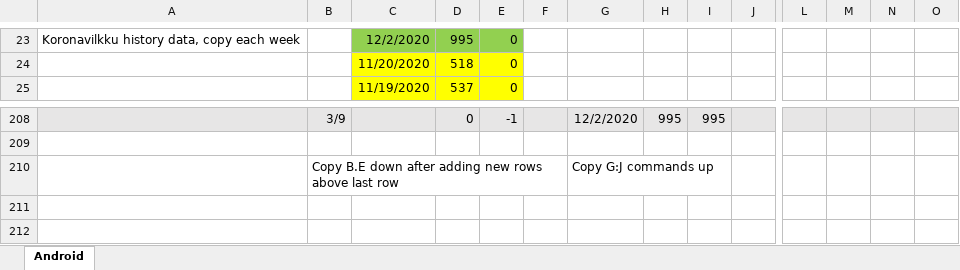
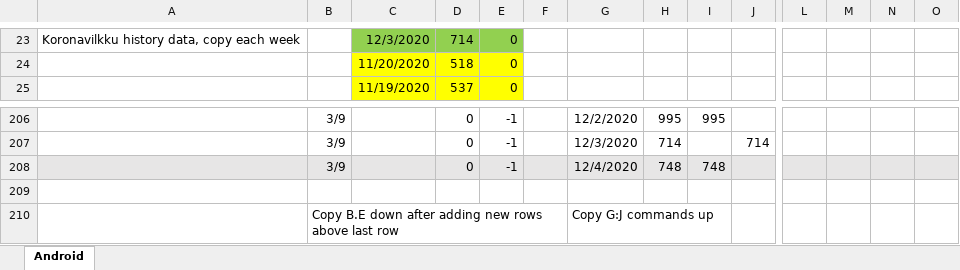
Before and after one commit to jussivirkkala/Excel, an Excel workbook: all-exposure-checks/all-exposure-checks.xlsx, sheet Android, drawn as a sheet; only a part is shown, gaps mark what is left out; values as stored, in another font and other column widths than the file's, no borders; charts and pictures not drawn; addresses are those after the commit; rows hold the shown columns only; the diff covers the shown part only; the diff names each change by its address in the sheet, - before the commit and + after, or states it on an @@ line.

```diff
--- a/all-exposure-checks/all-exposure-checks.xlsx (sheet Android)
+++ b/all-exposure-checks/all-exposure-checks.xlsx (sheet Android)
-C23: 12/2/2020
+C23: 12/3/2020
-D23: 995
+D23: 714
-A206:J206 fill: #E7E6E6
+A206:J206 fill: none
-L206:O206 fill: #E7E6E6
+L206:O206 fill: none
+row 207:  | 3/9 |  | 0 | -1 |  | 12/3/2020 | 714 |  | 714
+row 208:  | 3/9 |  | 0 | -1 |  | 12/4/2020 | 748 | 748
```
Also changed, not shown: other rows of this sheet, formulas that keep their value, charts or pictures.
